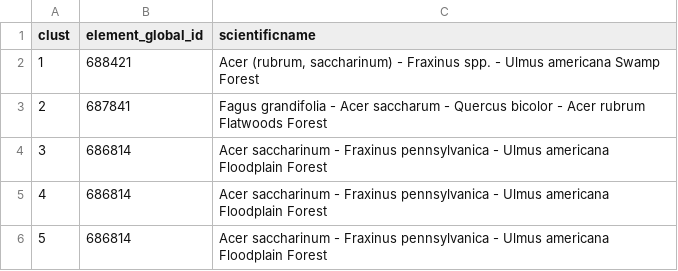
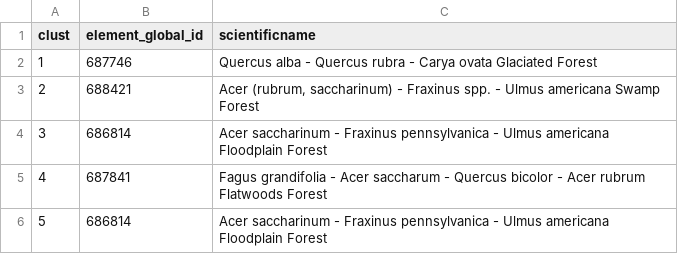
Before and after one commit to phytoclast/match_pedon_site, a CSV file: output/allclustassociations.csv, drawn as a sheet; removed rows and columns are numbered as before the commit, all else as after; the diff names each change by its address in the sheet, - before the commit and + after, or states it on an @@ line.

```diff
--- a/output/allclustassociations.csv
+++ b/output/allclustassociations.csv
+row 2: 1 | 687746 | Quercus alba - Quercus rubra - Carya ovata Glaciated Forest
@@ column A (clust) renumbered between rows 3 and 6 @@
@@ row 5 moved to row 4: 3 @@
-row 6: 5 | 686814 | Acer saccharinum - Fraxinus pennsylvanica - Ulmus americana Floodplain Forest
```
Also changed, not shown: output/ESIS.table2.csv, output/Forest.Overstory.csv, 10 other files.
